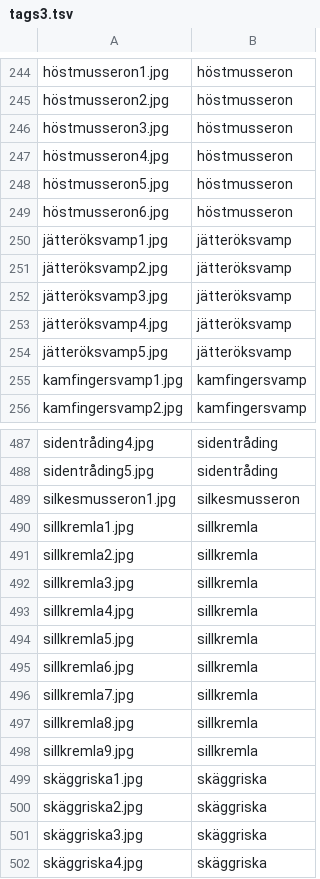
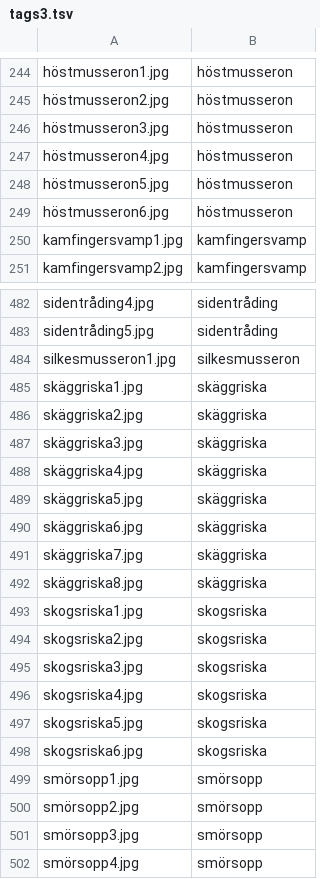
Before and after one commit to jenslovgren/FungiFinderz, a TSV file: FungiFinder/FungiFinder/wwwroot/Tsv/tags3.tsv, drawn as a sheet; only a part is shown, gaps mark what is left out; the shorter side is filled out with more unchanged rows.

```diff
--- a/FungiFinder/FungiFinder/wwwroot/Tsv/tags3.tsv
+++ b/FungiFinder/FungiFinder/wwwroot/Tsv/tags3.tsv
@@ -249,7 +249,2 @@ höstmusseron5.jpg	höstmusseron
 höstmusseron6.jpg	höstmusseron
-jätteröksvamp1.jpg	jätteröksvamp
-jätteröksvamp2.jpg	jätteröksvamp
-jätteröksvamp3.jpg	jätteröksvamp
-jätteröksvamp4.jpg	jätteröksvamp
-jätteröksvamp5.jpg	jätteröksvamp
 kamfingersvamp1.jpg	kamfingersvamp
@@ -489,11 +484,2 @@ sidentråding5.jpg	sidentråding
 silkesmusseron1.jpg	silkesmusseron
-sillkremla1.jpg	sillkremla
-sillkremla2.jpg	sillkremla
-sillkremla3.jpg	sillkremla
-sillkremla4.jpg	sillkremla
-sillkremla5.jpg	sillkremla
-sillkremla6.jpg	sillkremla
-sillkremla7.jpg	sillkremla
-sillkremla8.jpg	sillkremla
-sillkremla9.jpg	sillkremla
 skäggriska1.jpg	skäggriska
```
Also changed, not shown: 2 other files.
